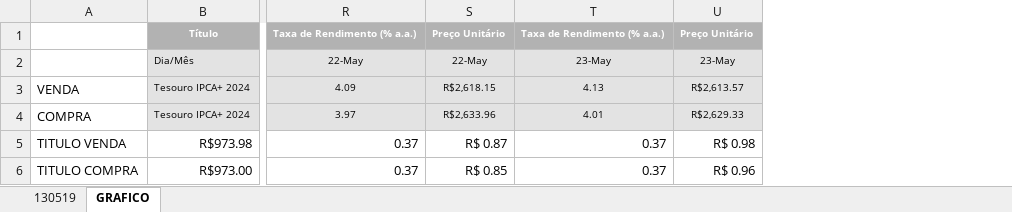
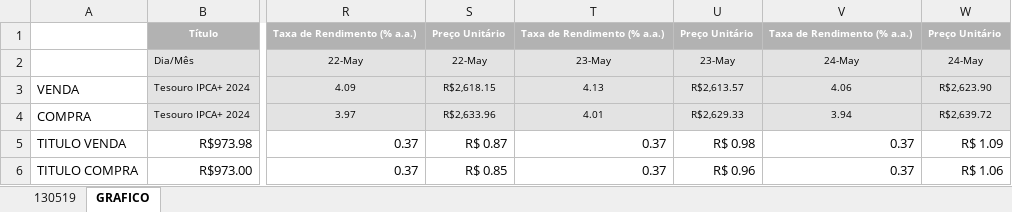
Before and after one commit to azevedols/tesourodireto, an Excel workbook: TITULO COMPRADO - LILIANE.xlsx, sheet GRAFICO, drawn as a sheet; only a part is shown, gaps mark what is left out; values as stored, in another font and other column widths than the file's, no borders; charts and pictures not drawn; the diff names each change by its address in the sheet, - before the commit and + after, or states it on an @@ line.

```diff
--- a/TITULO COMPRADO - LILIANE.xlsx (sheet GRAFICO)
+++ b/TITULO COMPRADO - LILIANE.xlsx (sheet GRAFICO)
+column V, rows 1-6: Taxa de Rendimento (% a.a.) | 24-May | 4.06 | 3.94 | 0.37 | 0.37
+column W, rows 1-6: Preço Unitário | 24-May | R$2,623.90 | R$2,639.72 | R$ 1.09 | R$ 1.06
```
Also changed, not shown: charts or pictures, TESOURO DIRETO_0519 - Compra.xlsx, TESOURO DIRETO_0519 - Venda.xlsx, 1 other file.
